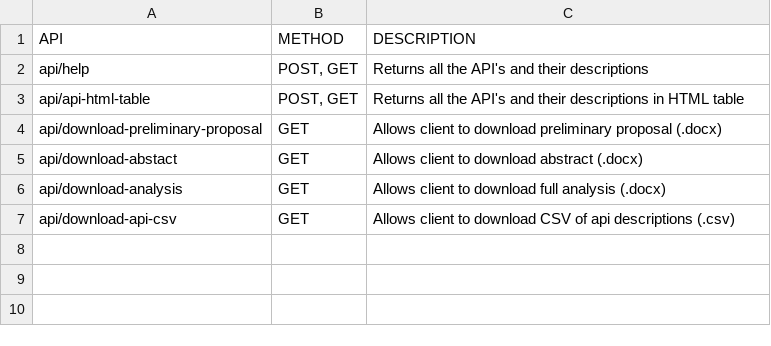
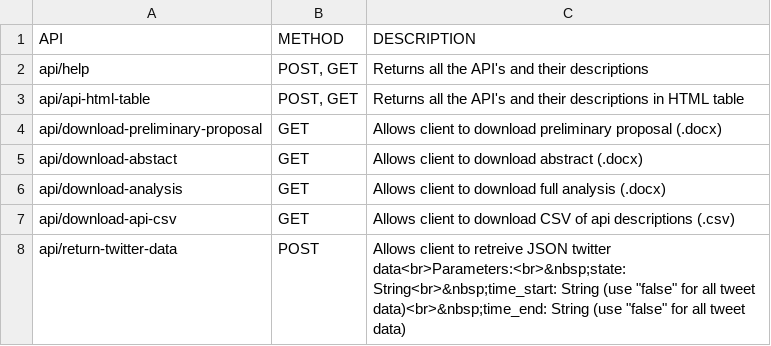
Before and after one commit to nick-knudsen/SPINNINGMIXER_FINAL, a CSV file: DOCS/api_descriptions.csv, drawn as a sheet.

Commit message:
Adding twitter webapp back-end api support

```diff
--- a/DOCS/api_descriptions.csv
+++ b/DOCS/api_descriptions.csv
@@ -7 +7,2 @@ api/download-analysis,GET,Allows client to download full analysis (.docx)
 api/download-api-csv,GET,Allows client to download CSV of api descriptions (.csv)
+api/return-twitter-data,POST,"Allows client to retreive JSON twitter data<br>Parameters:<br>&nbsp;state: String<br>&nbsp;time_start: String (use ""false"" for all tweet data)<br>&nbsp;time_end: String (use ""false"" for all tweet data)"
```
Also changed, not shown: 7 other files.
